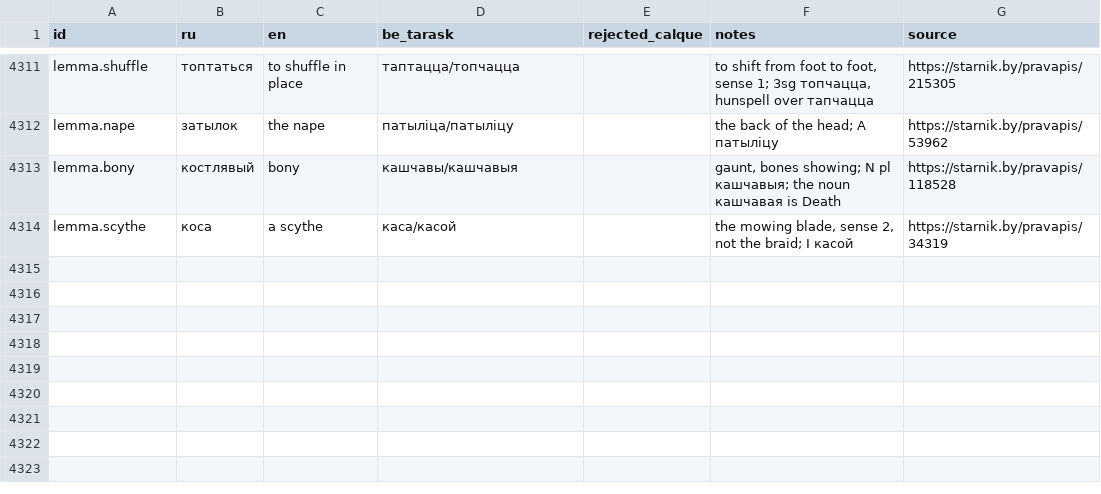
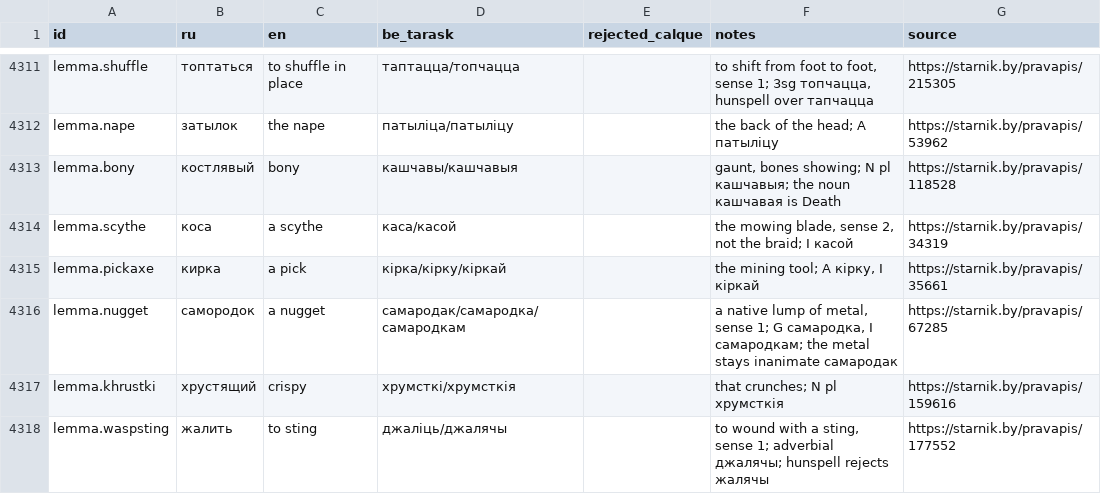
Before and after one commit to siarhei-zavadski/space-rangers-be-translation, a TSV file: TERMBASE.tsv, drawn as a sheet; only a part is shown, gaps mark what is left out; the diff names each change by its address in the sheet, - before the commit and + after, or states it on an @@ line.

```diff
--- a/TERMBASE.tsv
+++ b/TERMBASE.tsv
+row 4315: lemma.pickaxe | кирка | a pick | кірка/кірку/кіркай |  | the mining tool; A кірку, I кіркай | https://starnik.by/pravapis/35661
+row 4316: lemma.nugget | самородок | a nugget | самародак/самародка/самародкам |  | a native lump of metal, sense 1; G самародка, I самародкам; the metal stays inanimate самародак | https://starnik.by/pravapis/67285
+row 4317: lemma.khrustki | хрустящий | crispy | хрумсткі/хрумсткія |  | that crunches; N pl хрумсткія | https://starnik.by/pravapis/159616
+row 4318: lemma.waspsting | жалить | to sting | джаліць/джалячы |  | to wound with a sting, sense 1; adverbial джалячы; hunspell rejects жалячы | https://starnik.by/pravapis/177552
```
Also changed, not shown: 1 other file.
